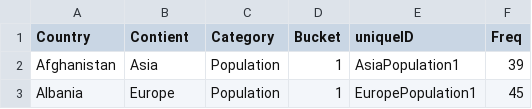
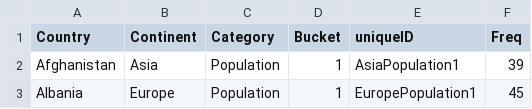
Before and after one commit to statsracecarstats/WorldDataVisualization, a CSV file: Merged_buckets.csv, drawn as a sheet; only a part is shown.

Commit message:
spelling error in continent

```diff
--- a/Merged_buckets.csv
+++ b/Merged_buckets.csv
@@ -1,2 +1,2 @@
-Country,Contient,Category,Bucket,uniqueID,Freq
+Country,Continent,Category,Bucket,uniqueID,Freq
 Afghanistan,Asia,Population,1,AsiaPopulation1,39
```
Also changed, not shown: 1 other file.
